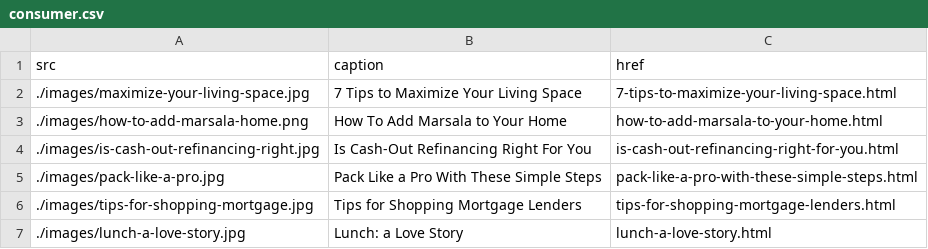
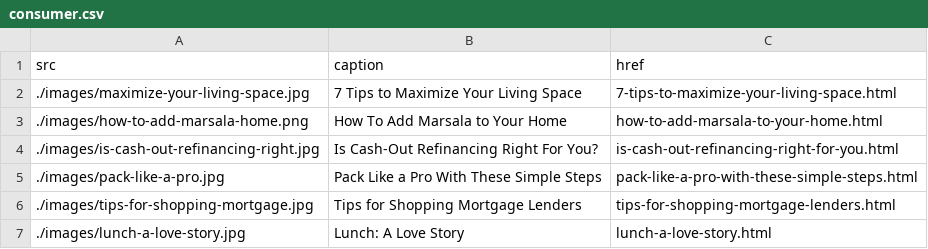
Before and after one commit to slcochard/stephaniecochard.com, a CSV file: _data/grids/consumer.csv, drawn as a sheet.

Commit message:
Update consumer.csv

```diff
--- a/_data/grids/consumer.csv
+++ b/_data/grids/consumer.csv
@@ -3,5 +3,5 @@ src,caption,href
 ./images/how-to-add-marsala-home.png,How To Add Marsala to Your Home,how-to-add-marsala-to-your-home.html
-./images/is-cash-out-refinancing-right.jpg,Is Cash-Out Refinancing Right For You,is-cash-out-refinancing-right-for-you.html
+./images/is-cash-out-refinancing-right.jpg,Is Cash-Out Refinancing Right For You?,is-cash-out-refinancing-right-for-you.html
 ./images/pack-like-a-pro.jpg,Pack Like a Pro With These Simple Steps,pack-like-a-pro-with-these-simple-steps.html
 ./images/tips-for-shopping-mortgage.jpg,Tips for Shopping Mortgage Lenders,tips-for-shopping-mortgage-lenders.html
-./images/lunch-a-love-story.jpg,Lunch: a Love Story,lunch-a-love-story.html
+./images/lunch-a-love-story.jpg,Lunch: A Love Story,lunch-a-love-story.html
```
